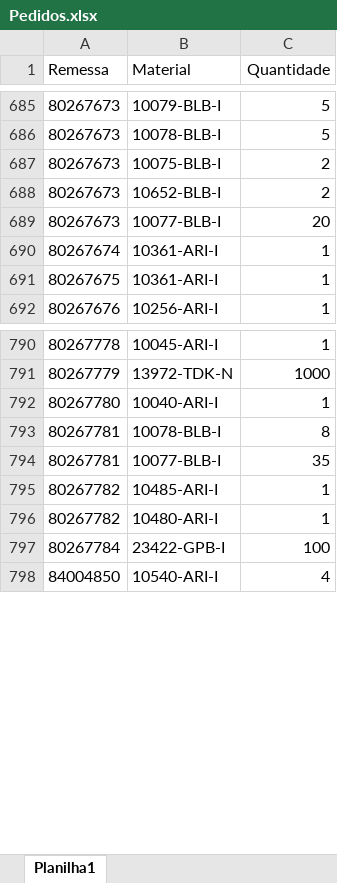
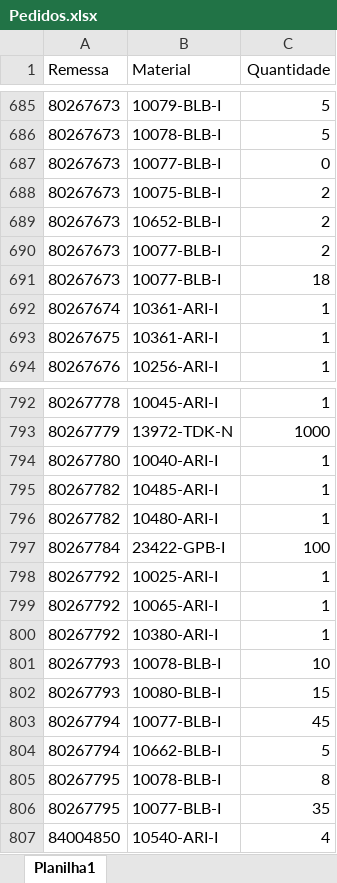
Before and after one commit to pontesasp/conferencia-dados, an Excel workbook: Pedidos.xlsx, sheet Planilha1, drawn as a sheet; only a part is shown, gaps mark what is left out; values as stored, in another font and other column widths than the file's, no borders; removed rows and columns are numbered as before the commit, all else as after; the diff names each change by its address in the sheet, - before the commit and + after, or states it on an @@ line.

Commit message:
Add files via upload
atualizar Pedidos

```diff
--- a/Pedidos.xlsx (sheet Planilha1)
+++ b/Pedidos.xlsx (sheet Planilha1)
+row 687: 80267673 | 10077-BLB-I | 0
-C690 (Quantidade): 20
+C690 (Quantidade): 2
+row 691: 80267673 | 10077-BLB-I | 18
-row 793: 80267781 | 10078-BLB-I | 8
-row 794: 80267781 | 10077-BLB-I | 35
+row 798: 80267792 | 10025-ARI-I | 1
+row 799: 80267792 | 10065-ARI-I | 1
+row 800: 80267792 | 10380-ARI-I | 1
+row 801: 80267793 | 10078-BLB-I | 10
+row 802: 80267793 | 10080-BLB-I | 15
+row 803: 80267794 | 10077-BLB-I | 45
+row 804: 80267794 | 10662-BLB-I | 5
+row 805: 80267795 | 10078-BLB-I | 8
+row 806: 80267795 | 10077-BLB-I | 35
```
